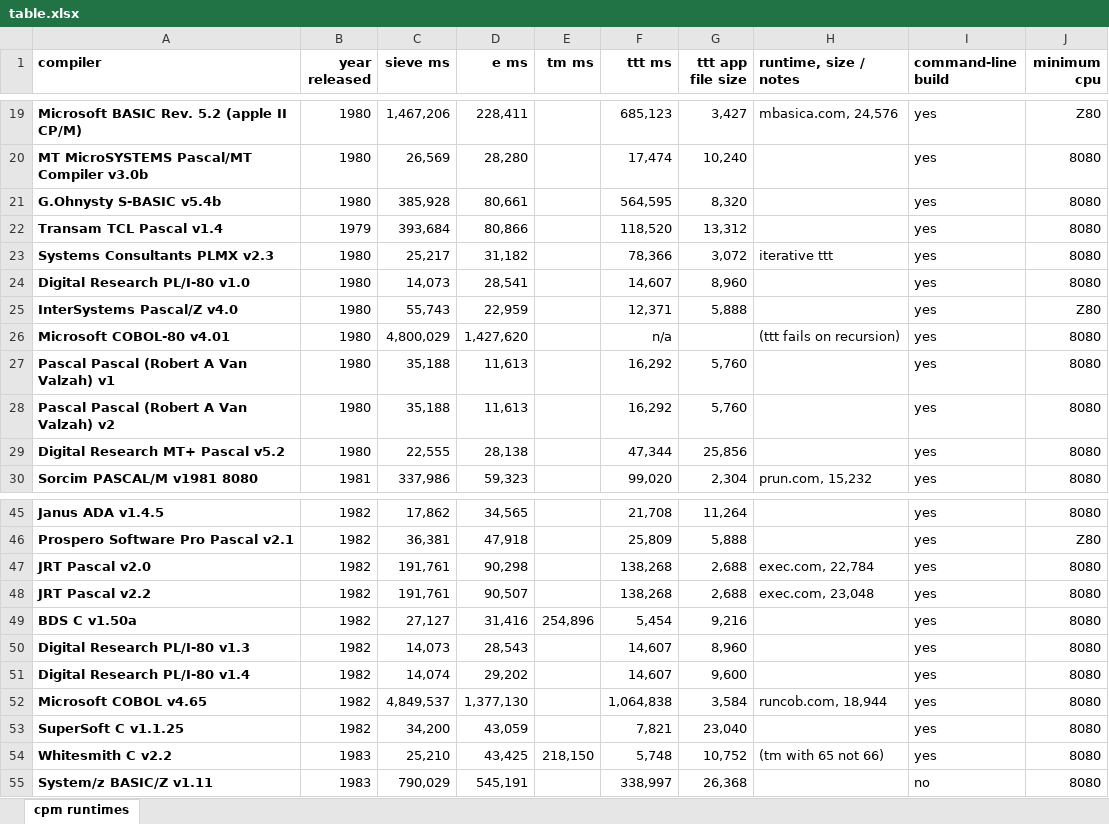
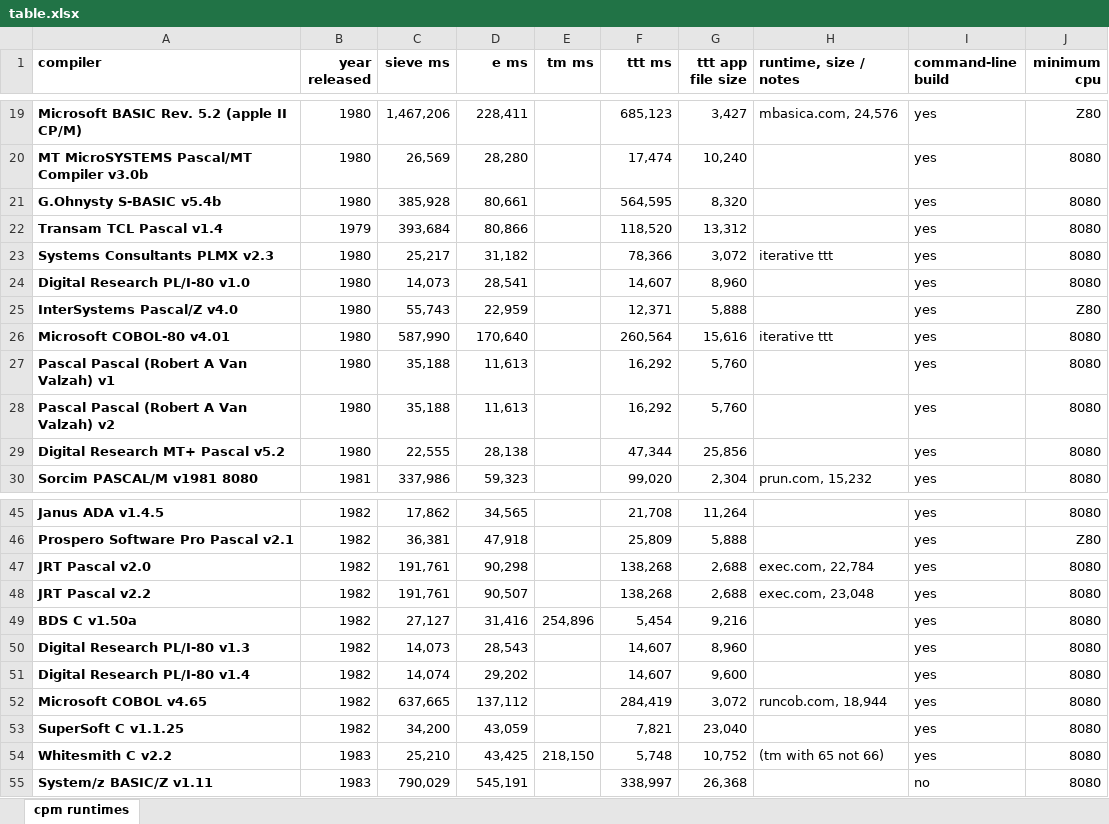
Before and after one commit to davidly/cpm_compilers, an Excel workbook: images/table.xlsx, sheet cpm runtimes, drawn as a sheet; only a part is shown, gaps mark what is left out; values as stored, in another font and other column widths than the file's, no borders; conditional formats not drawn; the diff names each change by its address in the sheet, - before the commit and + after, or states it on an @@ line.

Commit message:
Optimize COBOL-80 benchmarks and make TTT iterative

```diff
--- a/images/table.xlsx (sheet cpm runtimes)
+++ b/images/table.xlsx (sheet cpm runtimes)
-C26 (sieve ms): 4,800,029
+C26 (sieve ms): 587,990
-D26 (e ms): 1,427,620
+D26 (e ms): 170,640
-F26 (ttt ms): n/a
+F26 (ttt ms): 260,564
-G26 (ttt app file size): (empty)
+G26 (ttt app file size): 15,616
-H26 (runtime, size / notes): (ttt fails on recursion)
+H26 (runtime, size / notes): iterative ttt
-C52 (sieve ms): 4,849,537
+C52 (sieve ms): 637,665
-D52 (e ms): 1,377,130
+D52 (e ms): 137,112
-F52 (ttt ms): 1,064,838
+F52 (ttt ms): 284,419
-G52 (ttt app file size): 3,584
+G52 (ttt app file size): 3,072
```
Also changed, not shown: 7 other files.
